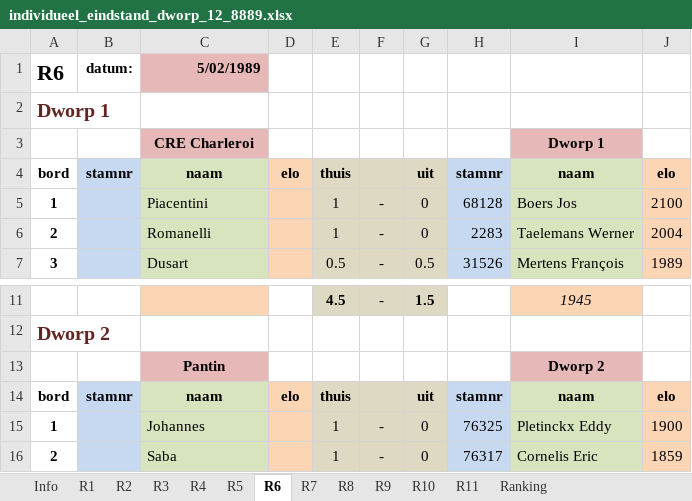
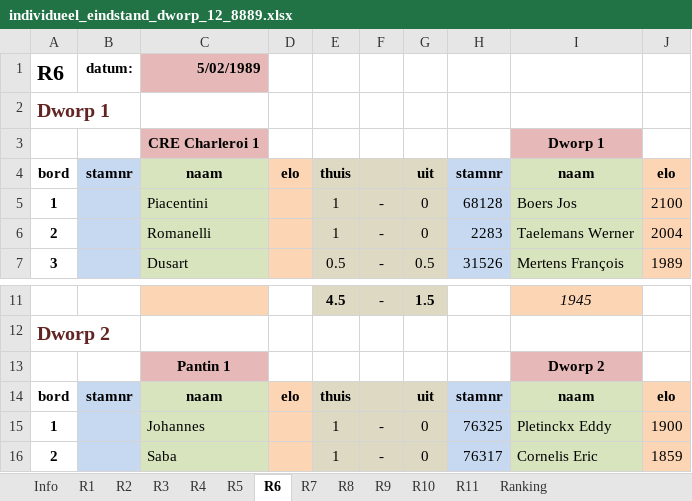
Before and after one commit to erpi/skdworp, an Excel workbook: _data/ni/ni8889/individueel_eindstand_dworp_12_8889.xlsx, sheet R6, drawn as a sheet; only a part is shown, gaps mark what is left out; values as stored, in another font and other column widths than the file's, no borders; the diff names each change by its address in the sheet, - before the commit and + after, or states it on an @@ line.

```diff
--- a/_data/ni/ni8889/individueel_eindstand_dworp_12_8889.xlsx (sheet R6)
+++ b/_data/ni/ni8889/individueel_eindstand_dworp_12_8889.xlsx (sheet R6)
-C3: CRE Charleroi
+C3: CRE Charleroi 1
-C13: Pantin
+C13: Pantin 1
```
Also changed, not shown: sheet Ranking, sheet Info, sheet R7, sheet R3, sheet R2, sheet R1, formulas that keep their value, 6 other files.
